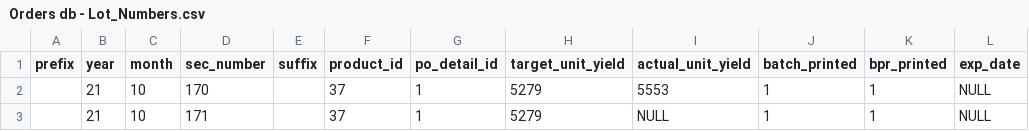
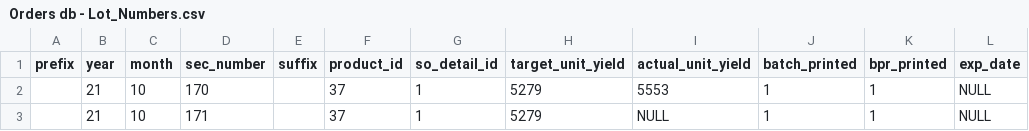
Before and after one commit to Nathaniel-Reeves/ProlifixManager, a CSV file: db_init/scv_data/Orders/Orders db - Lot_Numbers.csv, drawn as a sheet; only a part is shown; the diff names each change by its address in the sheet, - before the commit and + after, or states it on an @@ line.

Commit message:
created purchase order databases, removed old files

```diff
--- a/db_init/scv_data/Orders/Orders db - Lot_Numbers.csv
+++ b/db_init/scv_data/Orders/Orders db - Lot_Numbers.csv
-G1: po_detail_id
+G1: so_detail_id
```
Also changed, not shown: 8 other files.
